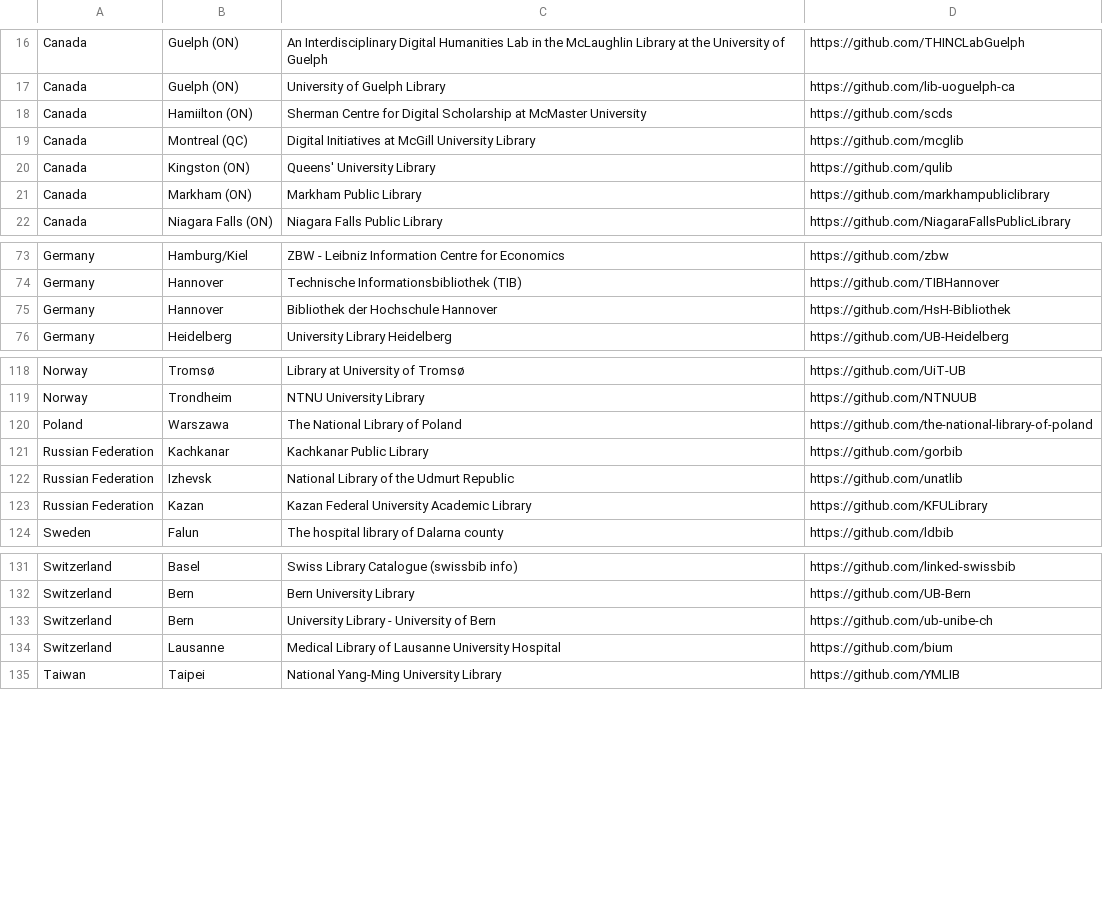
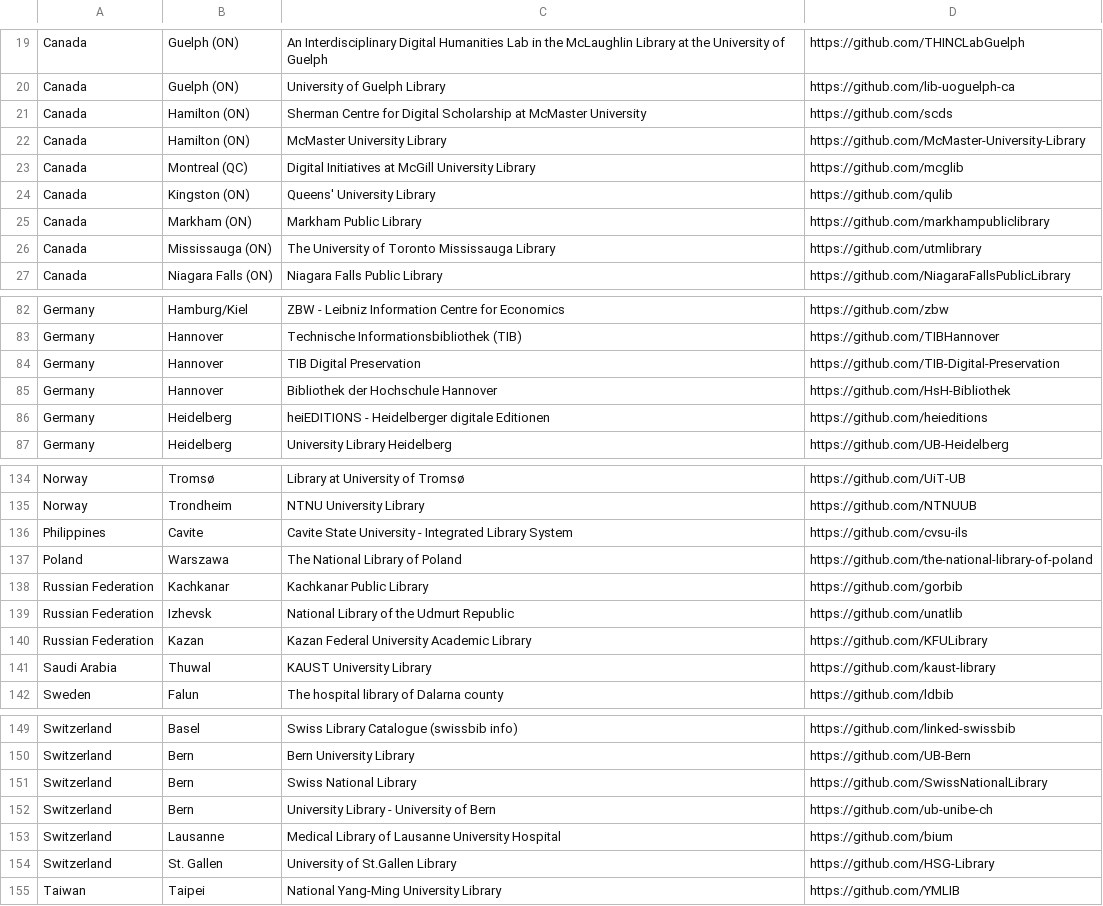
Before and after one commit to TIBHannover/OpenSourceInLibraries, a CSV file: libraries.csv, drawn as a sheet; only a part is shown, gaps mark what is left out; the diff covers the shown part only.

```diff
--- a/libraries.csv
+++ b/libraries.csv
@@ -17,3 +20,4 @@ Canada,Guelph (ON),An Interdisciplinary Digital Humanities Lab in the McLaughlin
 Canada,Guelph (ON),University of Guelph Library,https://github.com/lib-uoguelph-ca
-Canada,Hamiilton (ON),Sherman Centre for Digital Scholarship at McMaster University,https://github.com/scds
+Canada,Hamilton (ON),Sherman Centre for Digital Scholarship at McMaster University,https://github.com/scds
+Canada,Hamilton (ON),McMaster University Library,https://github.com/McMaster-University-Library
 Canada,Montreal (QC),Digital Initiatives at McGill University Library,https://github.com/mcglib
@@ -21,2 +25,3 @@ Canada,Kingston (ON),Queens' University Library,https://github.com/qulib
 Canada,Markham (ON),Markham Public Library,https://github.com/markhampubliclibrary
+Canada,Mississauga (ON),The University of Toronto Mississauga Library,https://github.com/utmlibrary
 Canada,Niagara Falls (ON),Niagara Falls Public Library,https://github.com/NiagaraFallsPublicLibrary
@@ -74,3 +83,5 @@ Germany,Hamburg/Kiel,ZBW - Leibniz Information Centre for Economics,https://gith
 Germany,Hannover,Technische Informationsbibliothek (TIB),https://github.com/TIBHannover
+Germany,Hannover,TIB Digital Preservation,https://github.com/TIB-Digital-Preservation
 Germany,Hannover,Bibliothek der Hochschule Hannover,https://github.com/HsH-Bibliothek
+Germany,Heidelberg,heiEDITIONS - Heidelberger digitale Editionen,https://github.com/heieditions
 Germany,Heidelberg,University Library Heidelberg,https://github.com/UB-Heidelberg
@@ -119,2 +135,3 @@ Norway,Tromsø,Library at University of Tromsø,https://github.com/UiT-UB
 Norway,Trondheim,NTNU University Library,https://github.com/NTNUUB
+Philippines,Cavite,Cavite State University - Integrated Library System,https://github.com/cvsu-ils
 Poland,Warszawa,The National Library of Poland,https://github.com/the-national-library-of-poland
@@ -123,2 +140,3 @@ Russian Federation,Izhevsk,National Library of the Udmurt Republic,https://githu
 Russian Federation,Kazan,Kazan Federal University Academic Library,https://github.com/KFULibrary
+Saudi Arabia,Thuwal,KAUST University Library,https://github.com/kaust-library
 Sweden,Falun,The hospital library of Dalarna county,https://github.com/ldbib
@@ -132,4 +150,6 @@ Switzerland,Basel,Swiss Library Catalogue (swissbib info),https://github.com/lin
 Switzerland,Bern,Bern University Library,https://github.com/UB-Bern
+Switzerland,Bern,Swiss National Library,https://github.com/SwissNationalLibrary
 Switzerland,Bern,University Library - University of Bern,https://github.com/ub-unibe-ch
 Switzerland,Lausanne,Medical Library of Lausanne University Hospital,https://github.com/bium
+Switzerland,St. Gallen,University of St.Gallen Library,https://github.com/HSG-Library
 Taiwan,Taipei,National Yang-Ming University Library,https://github.com/YMLIB
```
Also changed, not shown: 24 added rows and 1 edited cell elsewhere in this file, 3 other files.
